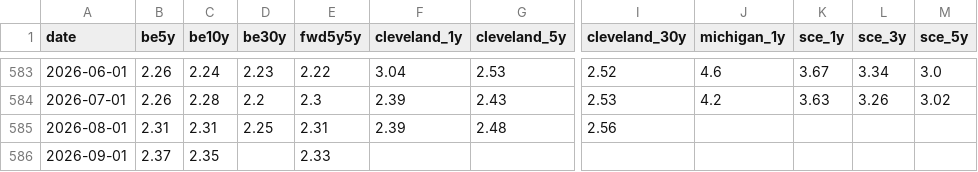
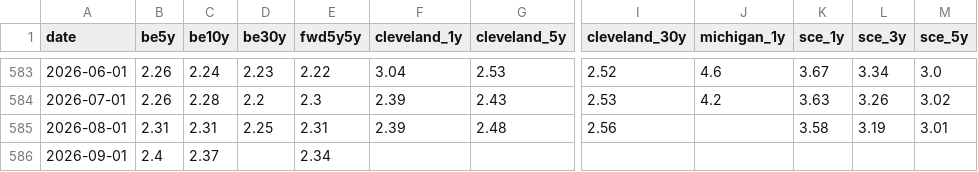
Before and after one commit to soohucn-gif/macro5-dashboard, a CSV file: data/inflation_expectations.csv, drawn as a sheet; only a part is shown, gaps mark what is left out; the diff names each change by its address in the sheet, - before the commit and + after, or states it on an @@ line.

```diff
--- a/data/inflation_expectations.csv
+++ b/data/inflation_expectations.csv
-K585 (sce_1y): (empty)
+K585 (sce_1y): 3.58
-L585 (sce_3y): (empty)
+L585 (sce_3y): 3.19
-M585 (sce_5y): (empty)
+M585 (sce_5y): 3.01
-B586 (be5y): 2.37
+B586 (be5y): 2.4
-C586 (be10y): 2.35
+C586 (be10y): 2.37
-E586 (fwd5y5y): 2.33
+E586 (fwd5y5y): 2.34
```
Also changed, not shown: data/bitcoin.csv, data/equity_indices.csv, 8 other files.
